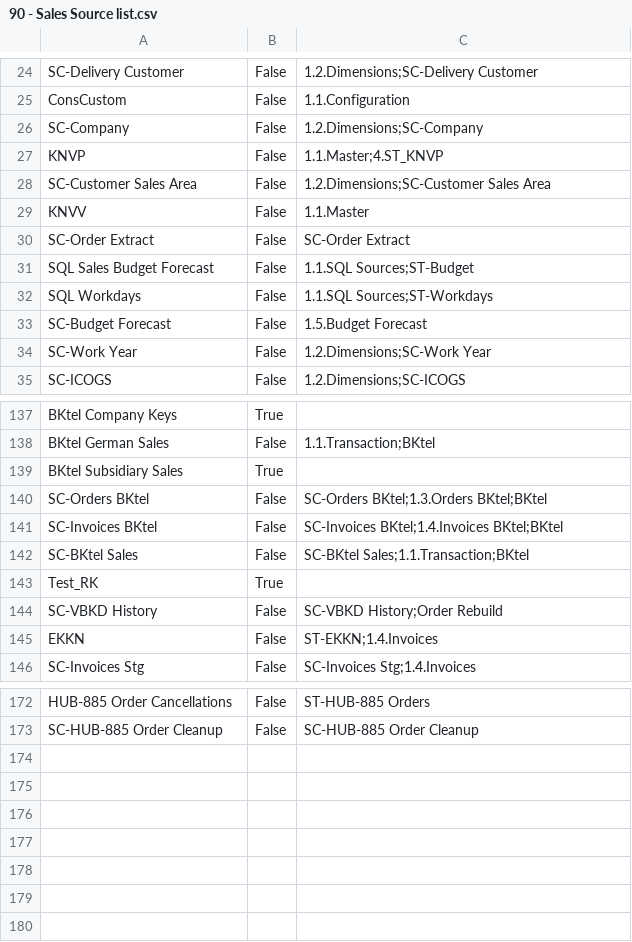
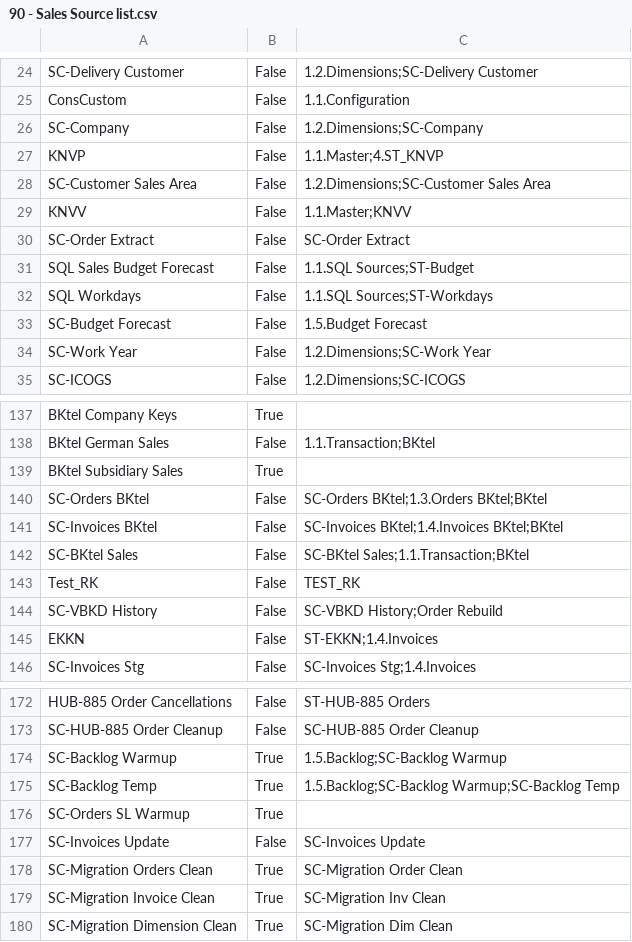
Before and after one commit to Centelli/40-Sales, a CSV file: 90 - Sales/90 - Sales Source list.csv, drawn as a sheet; only a part is shown, gaps mark what is left out.

Commit message:
Various changes to scripts and columns

```diff
--- a/90 - Sales/90 - Sales Source list.csv
+++ b/90 - Sales/90 - Sales Source list.csv
@@ -28,3 +28,3 @@ KNVP,False,1.1.Master;4.ST_KNVP
 SC-Customer Sales Area,False,1.2.Dimensions;SC-Customer Sales Area
-KNVV,False,1.1.Master
+KNVV,False,1.1.Master;KNVV
 SC-Order Extract,False,SC-Order Extract
@@ -142,3 +142,3 @@ SC-Invoices BKtel,False,SC-Invoices BKtel;1.4.Invoices BKtel;BKtel
 SC-BKtel Sales,False,SC-BKtel Sales;1.1.Transaction;BKtel
-Test_RK,True,
+Test_RK,False,TEST_RK
 SC-VBKD History,False,SC-VBKD History;Order Rebuild
@@ -173 +173,8 @@ HUB-885 Order Cancellations,False,ST-HUB-885 Orders
 SC-HUB-885 Order Cleanup,False,SC-HUB-885 Order Cleanup
+SC-Backlog Warmup,True,1.5.Backlog;SC-Backlog Warmup
+SC-Backlog Temp,True,1.5.Backlog;SC-Backlog Warmup;SC-Backlog Temp
+SC-Orders SL Warmup,True,
+SC-Invoices Update,False,SC-Invoices Update
+SC-Migration Orders Clean,True,SC-Migration Order Clean
+SC-Migration Invoice Clean,True,SC-Migration Inv Clean
+SC-Migration Dimension Clean,True,SC-Migration Dim Clean
```
Also changed, not shown: 1 other file.
